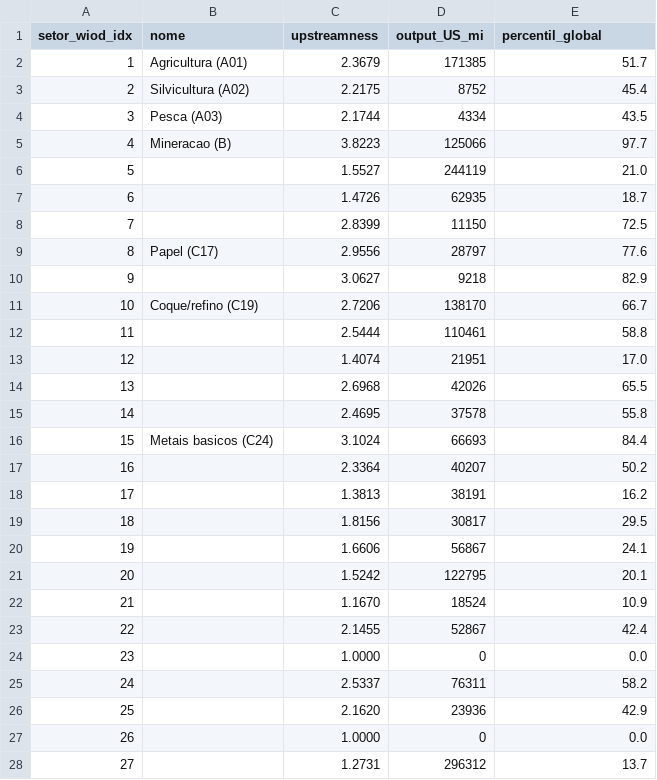
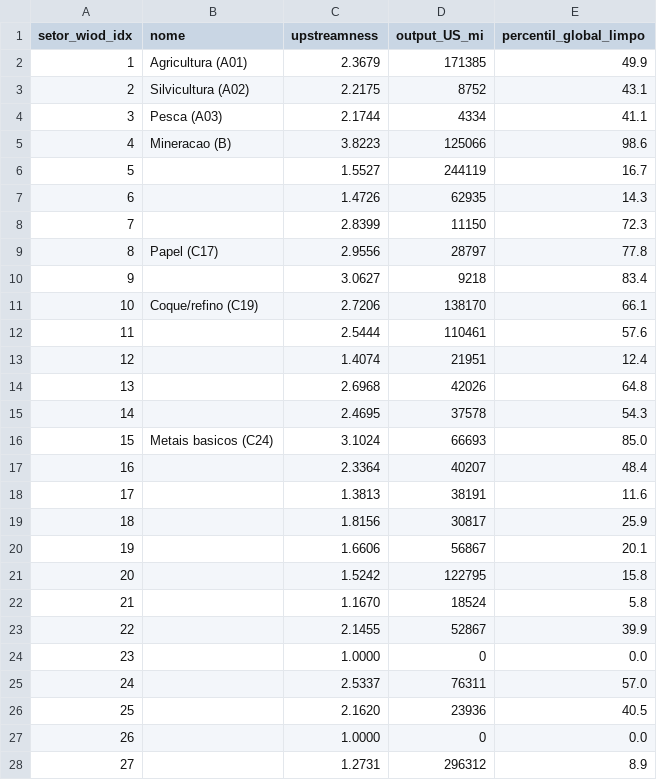
Before and after one commit to fcarva/es-insumo-produto, a CSV file: pesquisa/outputs/brasil_upstreamness.csv, drawn as a sheet; only a part is shown; the diff covers the shown part only.

```diff
--- a/pesquisa/outputs/brasil_upstreamness.csv
+++ b/pesquisa/outputs/brasil_upstreamness.csv
@@ -1,28 +1,28 @@
-setor_wiod_idx,nome,upstreamness,output_US_mi,percentil_global
-1,Agricultura (A01),2.3679,171385,51.7
-2,Silvicultura (A02),2.2175,8752,45.4
-3,Pesca (A03),2.1744,4334,43.5
-4,Mineracao (B),3.8223,125066,97.7
-5,,1.5527,244119,21.0
-6,,1.4726,62935,18.7
-7,,2.8399,11150,72.5
-8,Papel (C17),2.9556,28797,77.6
-9,,3.0627,9218,82.9
-10,Coque/refino (C19),2.7206,138170,66.7
-11,,2.5444,110461,58.8
-12,,1.4074,21951,17.0
-13,,2.6968,42026,65.5
-14,,2.4695,37578,55.8
-15,Metais basicos (C24),3.1024,66693,84.4
-16,,2.3364,40207,50.2
-17,,1.3813,38191,16.2
-18,,1.8156,30817,29.5
-19,,1.6606,56867,24.1
-20,,1.5242,122795,20.1
-21,,1.1670,18524,10.9
-22,,2.1455,52867,42.4
+setor_wiod_idx,nome,upstreamness,output_US_mi,percentil_global_limpo
+1,Agricultura (A01),2.3679,171385,49.9
+2,Silvicultura (A02),2.2175,8752,43.1
+3,Pesca (A03),2.1744,4334,41.1
+4,Mineracao (B),3.8223,125066,98.6
+5,,1.5527,244119,16.7
+6,,1.4726,62935,14.3
+7,,2.8399,11150,72.3
+8,Papel (C17),2.9556,28797,77.8
+9,,3.0627,9218,83.4
+10,Coque/refino (C19),2.7206,138170,66.1
+11,,2.5444,110461,57.6
+12,,1.4074,21951,12.4
+13,,2.6968,42026,64.8
+14,,2.4695,37578,54.3
+15,Metais basicos (C24),3.1024,66693,85.0
+16,,2.3364,40207,48.4
+17,,1.3813,38191,11.6
+18,,1.8156,30817,25.9
+19,,1.6606,56867,20.1
+20,,1.5242,122795,15.8
+21,,1.1670,18524,5.8
+22,,2.1455,52867,39.9
 23,,1.0000,0,0.0
-24,,2.5337,76311,58.2
-25,,2.1620,23936,42.9
+24,,2.5337,76311,57.0
+25,,2.1620,23936,40.5
 26,,1.0000,0,0.0
-27,,1.2731,296312,13.7
+27,,1.2731,296312,8.9
```
Also changed, not shown: 22 edited cells elsewhere in this file, 14 other files.
